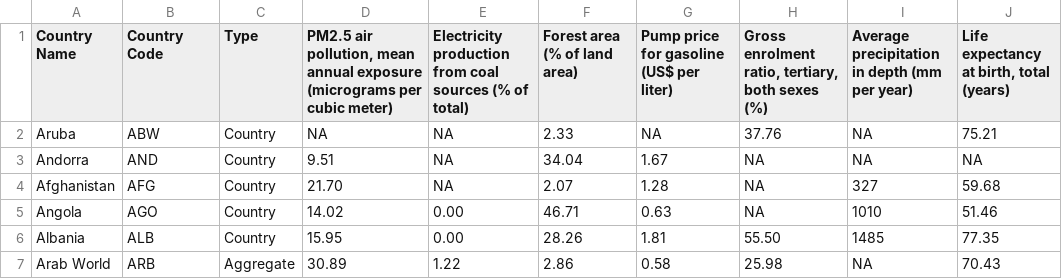
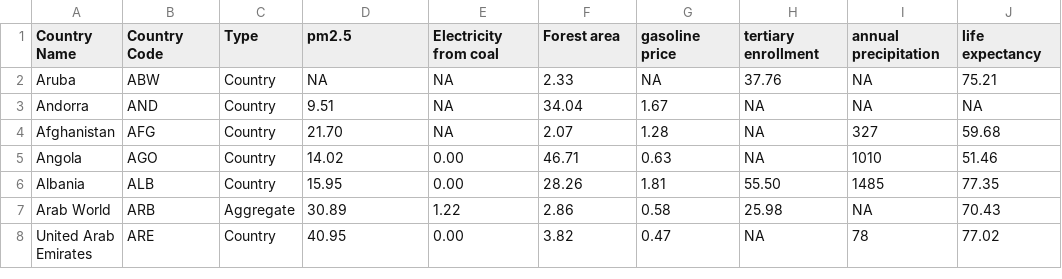
Before and after one commit to dominickp/AirPollution, a CSV file: src/data/World Bank six key metrics.csv, drawn as a sheet; only a part is shown; the shorter side is filled out with more unchanged rows.

Commit message:
WB data with simplified column headers

```diff
--- a/src/data/World Bank six key metrics.csv
+++ b/src/data/World Bank six key metrics.csv
@@ -1,2 +1,2 @@
-Country Name,Country Code,Type,"PM2.5 air pollution, mean annual exposure (micrograms per cubic meter)",Electricity production from coal sources (% of total),Forest area (% of land area),Pump price for gasoline (US$ per liter),"Gross enrolment ratio, tertiary, both sexes (%)",Average precipitation in depth (mm per year),"Life expectancy at birth, total (years)"
+Country Name,Country Code,Type,pm2.5,Electricity from coal,Forest area,gasoline price,tertiary  enrollment,annual precipitation,life expectancy
 Aruba,ABW,Country,NA,NA,2.33,NA,37.76,NA,75.21
```
